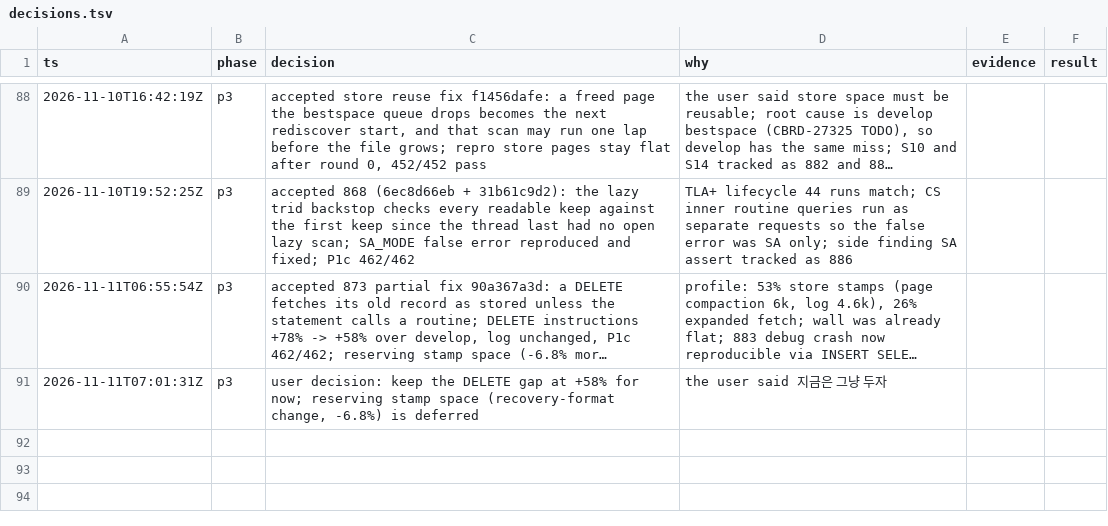
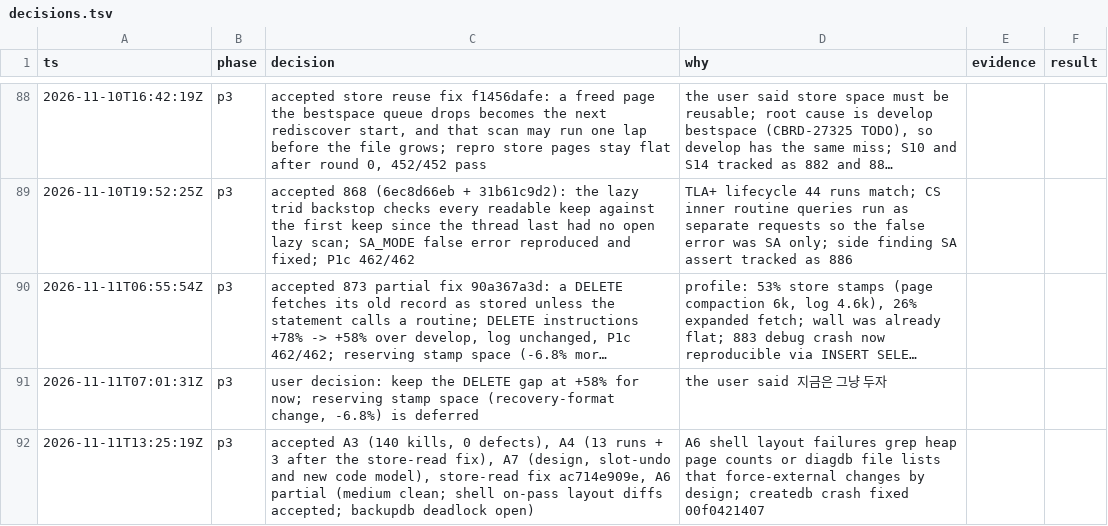
Before and after one commit to vimkim/my-cubrid-docs, a TSV file: sidecar/decisions.tsv, drawn as a sheet; only a part is shown, gaps mark what is left out; long unchanged cells end in ….

```diff
--- a/sidecar/decisions.tsv
+++ b/sidecar/decisions.tsv
@@ -91 +91,2 @@ ts	phase	decision	why	evidence	result
 2026-11-11T07:01:31Z	p3	user decision: keep the DELETE gap at +58% for now; reserving stamp space (recovery-format change, -6.8%) is deferred	the user said 지금은 그냥 두자
+2026-11-11T13:25:19Z	p3	accepted A3 (140 kills, 0 defects), A4 (13 runs + 3 after the store-read fix), A7 (design, slot-undo and new code model), store-read fix ac714e909e, A6 partial (medium clean; shell on-pass layout diffs accepted; backupdb deadlock open)	A6 shell layout failures grep heap page counts or diagdb file lists that force-external changes by design; createdb crash fixed 00f0421407
```
